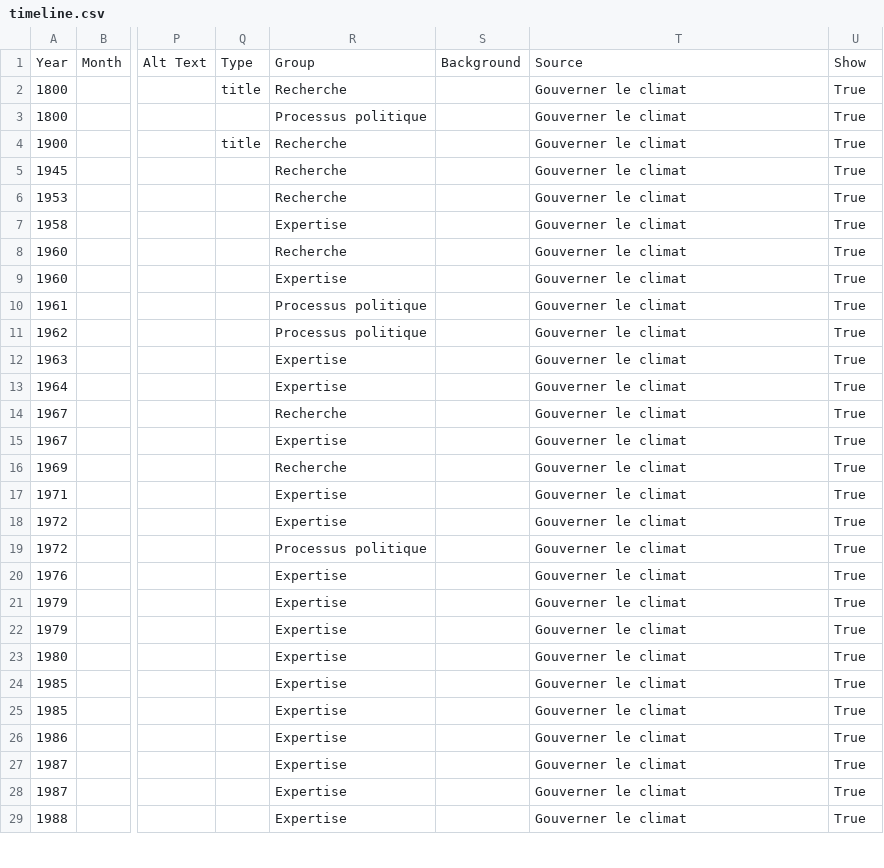
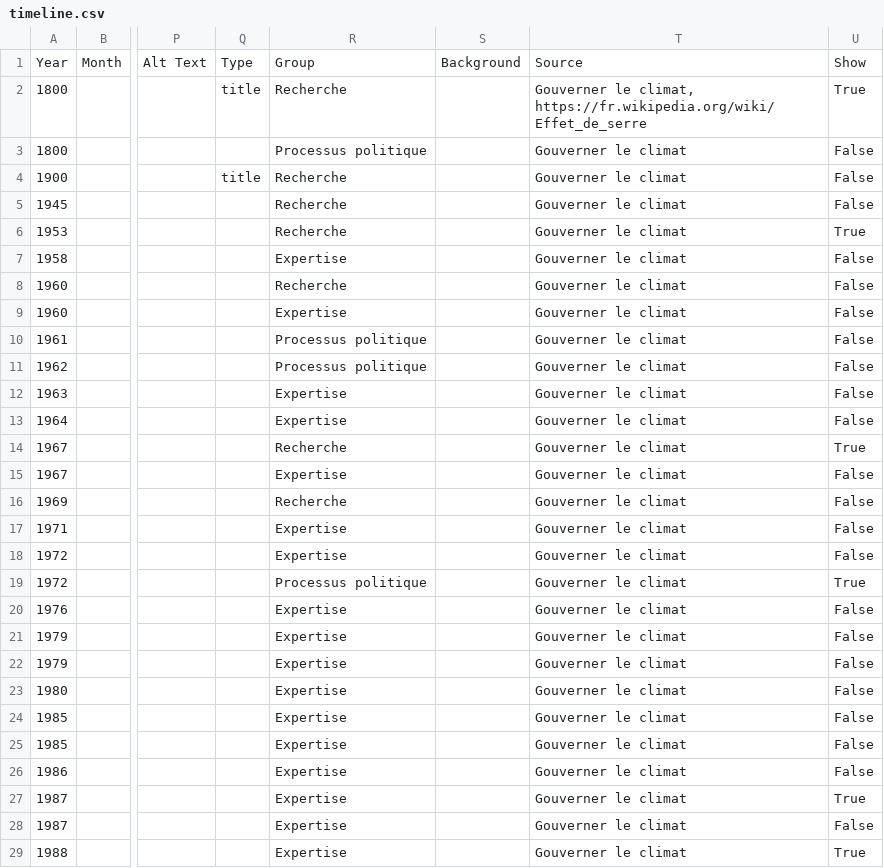
Before and after one commit to ggenelot/timeline_adaptation, a CSV file: data/timeline.csv, drawn as a sheet; only a part is shown, gaps mark what is left out; the diff covers the shown part only; the diff names each change by its address in the sheet, - before the commit and + after, or states it on an @@ line.

```diff
--- a/data/timeline.csv
+++ b/data/timeline.csv
-T2: Gouverner le climat
+T2: Gouverner le climat, https://fr.wikipedia.org/wiki/Effet_de_serre
-U3:U5: True
+U3:U5: False
-U7:U13: True
+U7:U13: False
-U15:U18: True
+U15:U18: False
-U20:U26: True
+U20:U26: False
-U28: True
+U28: False
```
Also changed, not shown: 7 edited cells elsewhere in this file, 1 other file.
